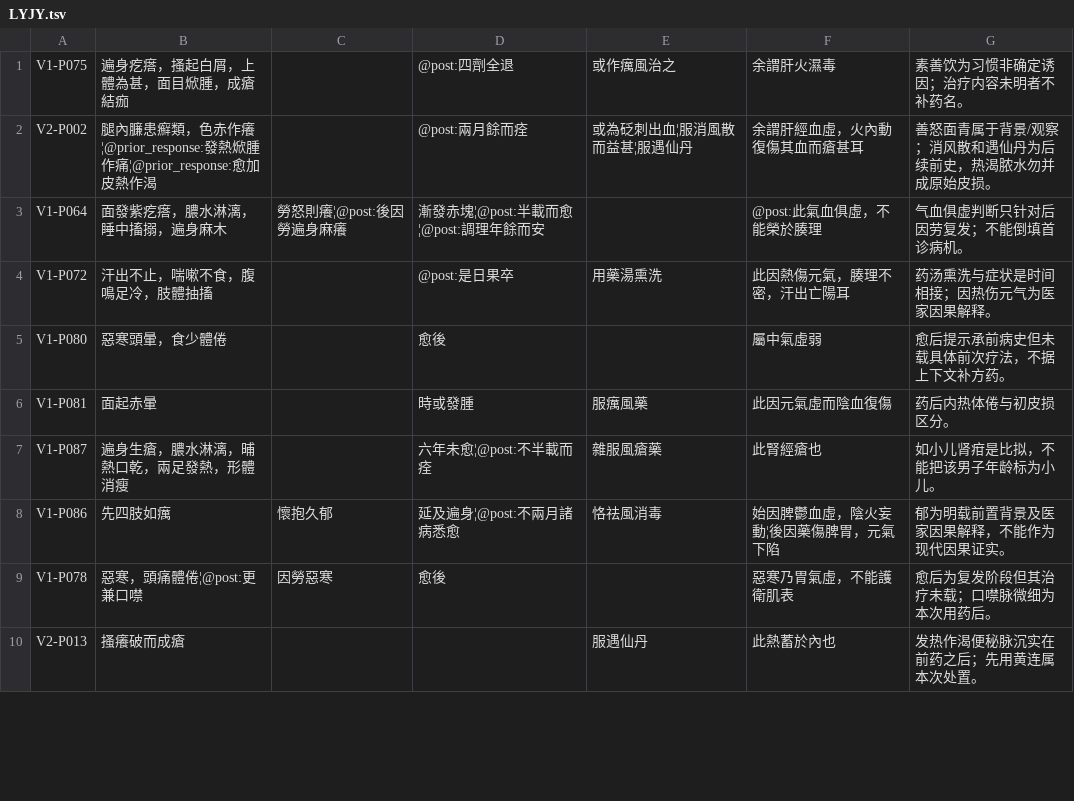
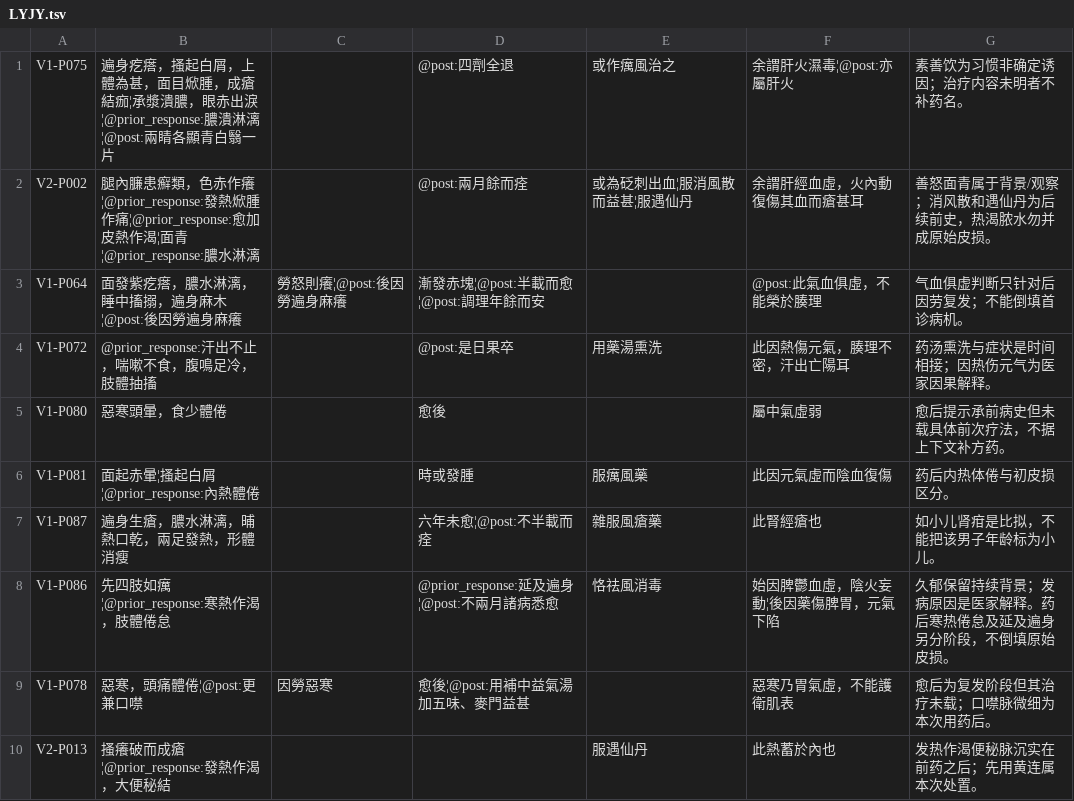
Before and after one commit to caic99/xue-ji-corpus, a TSV file: research/review_inputs/LYJY.tsv, drawn as a sheet; only a part is shown; the diff covers the shown part only.

Commit message:
research: review LYJY cases and preserve background and unknown care anchors

```diff
--- a/research/review_inputs/LYJY.tsv
+++ b/research/review_inputs/LYJY.tsv
@@ -1,10 +1,10 @@
-V1-P075	遍身疙瘩，搔起白屑，上體為甚，面目焮腫，成瘡結痂		@post:四劑全退	或作癘風治之	余謂肝火濕毒	素善饮为习惯非确定诱因；治疗内容未明者不补药名。
-V2-P002	腿內臁患癬類，色赤作癢¦@prior_response:發熱焮腫作痛¦@prior_response:愈加皮熱作渴		@post:兩月餘而痊	或為砭刺出血¦服消風散而益甚¦服遇仙丹	余謂肝經血虛，火內動復傷其血而瘡甚耳	善怒面青属于背景/观察；消风散和遇仙丹为后续前史，热渴脓水勿并成原始皮损。
-V1-P064	面發紫疙瘩，膿水淋漓，睡中搐搦，遍身麻木	勞怒則癢¦@post:後因勞遍身麻癢	漸發赤塊¦@post:半載而愈¦@post:調理年餘而安		@post:此氣血俱虛，不能榮於腠理	气血俱虚判断只针对后因劳复发；不能倒填首诊病机。
-V1-P072	汗出不止，喘嗽不食，腹鳴足冷，肢體抽搐		@post:是日果卒	用藥湯熏洗	此因熱傷元氣，腠理不密，汗出亡陽耳	药汤熏洗与症状是时间相接；因热伤元气为医家因果解释。
+V1-P075	遍身疙瘩，搔起白屑，上體為甚，面目焮腫，成瘡結痂¦承漿潰膿，眼赤出淚¦@prior_response:膿潰淋漓¦@post:兩睛各顯青白翳一片		@post:四劑全退	或作癘風治之	余謂肝火濕毒¦@post:亦屬肝火	素善饮为习惯非确定诱因；治疗内容未明者不补药名。
+V2-P002	腿內臁患癬類，色赤作癢¦@prior_response:發熱焮腫作痛¦@prior_response:愈加皮熱作渴¦面青¦@prior_response:膿水淋漓		@post:兩月餘而痊	或為砭刺出血¦服消風散而益甚¦服遇仙丹	余謂肝經血虛，火內動復傷其血而瘡甚耳	善怒面青属于背景/观察；消风散和遇仙丹为后续前史，热渴脓水勿并成原始皮损。
+V1-P064	面發紫疙瘩，膿水淋漓，睡中搐搦，遍身麻木¦@post:後因勞遍身麻癢	勞怒則癢¦@post:後因勞遍身麻癢	漸發赤塊¦@post:半載而愈¦@post:調理年餘而安		@post:此氣血俱虛，不能榮於腠理	气血俱虚判断只针对后因劳复发；不能倒填首诊病机。
+V1-P072	@prior_response:汗出不止，喘嗽不食，腹鳴足冷，肢體抽搐		@post:是日果卒	用藥湯熏洗	此因熱傷元氣，腠理不密，汗出亡陽耳	药汤熏洗与症状是时间相接；因热伤元气为医家因果解释。
 V1-P080	惡寒頭暈，食少體倦		愈後		屬中氣虛弱	愈后提示承前病史但未载具体前次疗法，不据上下文补方药。
-V1-P081	面起赤暈		時或發腫	服癘風藥	此因元氣虛而陰血復傷	药后内热体倦与初皮损区分。
+V1-P081	面起赤暈¦搔起白屑¦@prior_response:內熱體倦		時或發腫	服癘風藥	此因元氣虛而陰血復傷	药后内热体倦与初皮损区分。
 V1-P087	遍身生瘡，膿水淋漓，晡熱口乾，兩足發熱，形體消瘦		六年未愈¦@post:不半載而痊	雜服風瘡藥	此腎經瘡也	如小儿肾疳是比拟，不能把该男子年龄标为小儿。
-V1-P086	先四肢如癘	懷抱久郁	延及遍身¦@post:不兩月諸病悉愈	恪祛風消毒	始因脾鬱血虛，陰火妄動¦後因藥傷脾胃，元氣下陷	郁为明载前置背景及医家因果解释，不能作为现代因果证实。
-V1-P078	惡寒，頭痛體倦¦@post:更兼口噤	因勞惡寒	愈後		惡寒乃胃氣虛，不能護衛肌表	愈后为复发阶段但其治疗未载；口噤脉微细为本次用药后。
-V2-P013	搔癢破而成瘡			服遇仙丹	此熱蓄於內也	发热作渴便秘脉沉实在前药之后；先用黄连属本次处置。
+V1-P086	先四肢如癘¦@prior_response:寒熱作渴，肢體倦怠		@prior_response:延及遍身¦@post:不兩月諸病悉愈	恪祛風消毒	始因脾鬱血虛，陰火妄動¦後因藥傷脾胃，元氣下陷	久郁保留持续背景；发病原因是医家解释。药后寒热倦怠及延及遍身另分阶段，不倒填原始皮损。
+V1-P078	惡寒，頭痛體倦¦@post:更兼口噤	因勞惡寒	愈後¦@post:用補中益氣湯加五味、麥門益甚		惡寒乃胃氣虛，不能護衛肌表	愈后为复发阶段但其治疗未载；口噤脉微细为本次用药后。
+V2-P013	搔癢破而成瘡¦@prior_response:發熱作渴，大便秘結			服遇仙丹	此熱蓄於內也	发热作渴便秘脉沉实在前药之后；先用黄连属本次处置。
```
Also changed, not shown: 10 edited cells elsewhere in this file, 24 other files.
